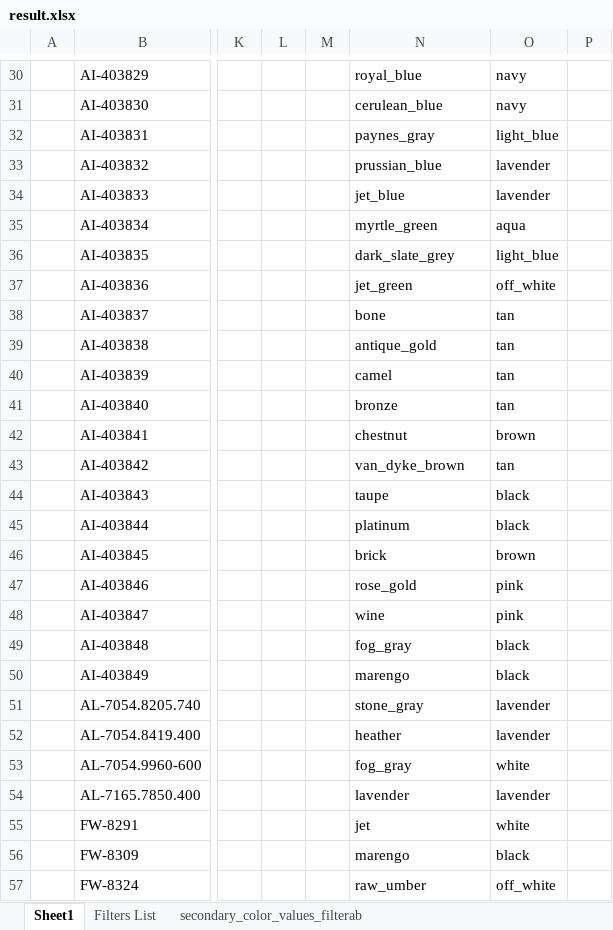
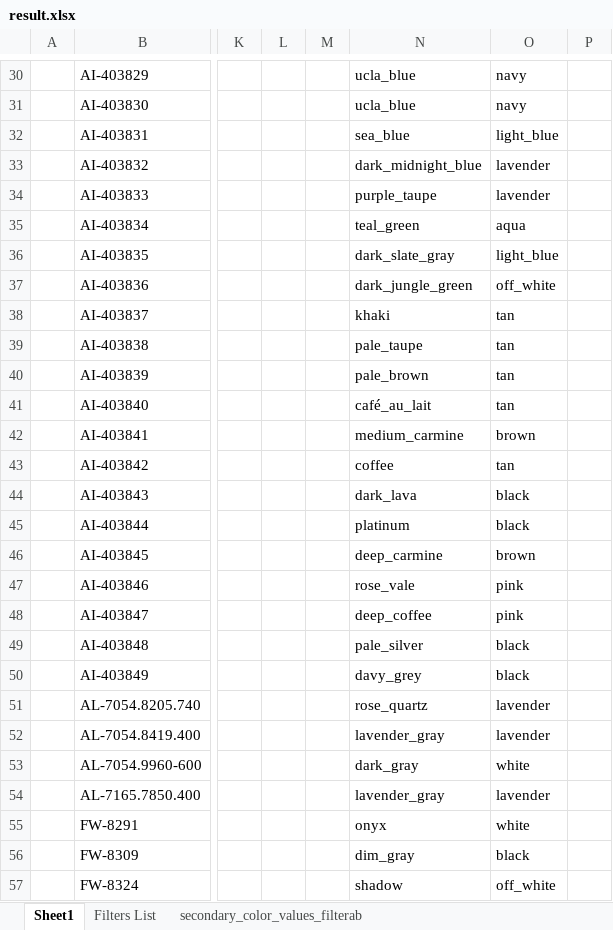
Before and after one commit to faizsahmed2gmaildotcom/ColorUtilities, an Excel workbook: result.xlsx, sheet Sheet1, drawn as a sheet; only a part is shown, gaps mark what is left out; values as stored, in another font and other column widths than the file's, no borders; the diff covers the shown part only; the diff names each change by its address in the sheet, - before the commit and + after, or states it on an @@ line.

```diff
--- a/result.xlsx (sheet Sheet1)
+++ b/result.xlsx (sheet Sheet1)
-N30: royal_blue
+N30: ucla_blue
-N31: cerulean_blue
+N31: ucla_blue
-N32: paynes_gray
+N32: sea_blue
-N33: prussian_blue
+N33: dark_midnight_blue
-N34: jet_blue
+N34: purple_taupe
-N35: myrtle_green
+N35: teal_green
-N36: dark_slate_grey
+N36: dark_slate_gray
-N37: jet_green
+N37: dark_jungle_green
-N38: bone
+N38: khaki
-N39: antique_gold
+N39: pale_taupe
-N40: camel
+N40: pale_brown
-N41: bronze
+N41: café_au_lait
-N42: chestnut
+N42: medium_carmine
-N43: van_dyke_brown
+N43: coffee
-N44: taupe
+N44: dark_lava
-N46: brick
+N46: deep_carmine
-N47: rose_gold
+N47: rose_vale
-N48: wine
+N48: deep_coffee
-N49: fog_gray
+N49: pale_silver
-N50: marengo
+N50: davy_grey
-N51: stone_gray
+N51: rose_quartz
-N52: heather
+N52: lavender_gray
-N53: fog_gray
+N53: dark_gray
-N54: lavender
+N54: lavender_gray
-N55: jet
+N55: onyx
-N56: marengo
+N56: dim_gray
-N57: raw_umber
+N57: shadow
```
Also changed, not shown: 71 edited cells elsewhere in this sheet, 5 other files.
